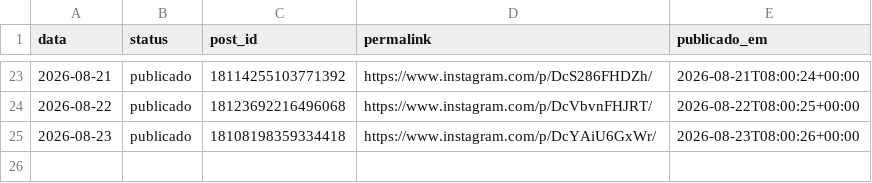
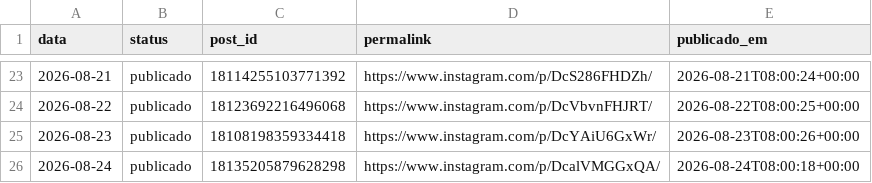
Before and after one commit to joelsongsilva/publicacao_instagram_md, a CSV file: logs/publicados.csv, drawn as a sheet; only a part is shown, gaps mark what is left out.

```diff
--- a/logs/publicados.csv
+++ b/logs/publicados.csv
@@ -25 +25,2 @@ data,status,post_id,permalink,publicado_em
 2026-08-23,publicado,18108198359334418,https://www.instagram.com/p/DcYAiU6GxWr/,2026-08-23T08:00:26+00:00
+2026-08-24,publicado,18135205879628298,https://www.instagram.com/p/DcalVMGGxQA/,2026-08-24T08:00:18+00:00
```
